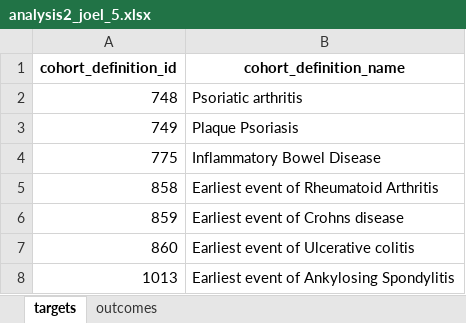
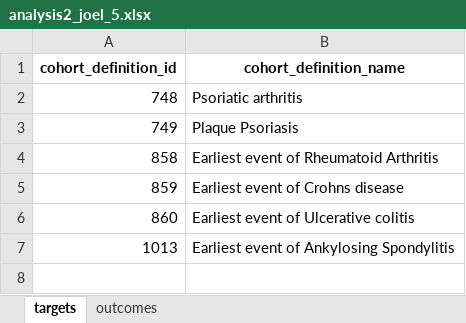
Before and after one commit to ohdsi-studies/HowOften, an Excel workbook: analysis_specifications/analysis2_joel_5.xlsx, sheet targets, drawn as a sheet; values as stored, in another font and other column widths than the file's, no borders; the diff names each change by its address in the sheet, - before the commit and + after, or states it on an @@ line.

```diff
--- a/analysis_specifications/analysis2_joel_5.xlsx (sheet targets)
+++ b/analysis_specifications/analysis2_joel_5.xlsx (sheet targets)
-row 4: 775 | Inflammatory Bowel Disease
```
Also changed, not shown: sheet outcomes, analysis_specifications/analysis1.xlsx, analysis_specifications/analysis2_evan_1.xlsx, 12 other files.
